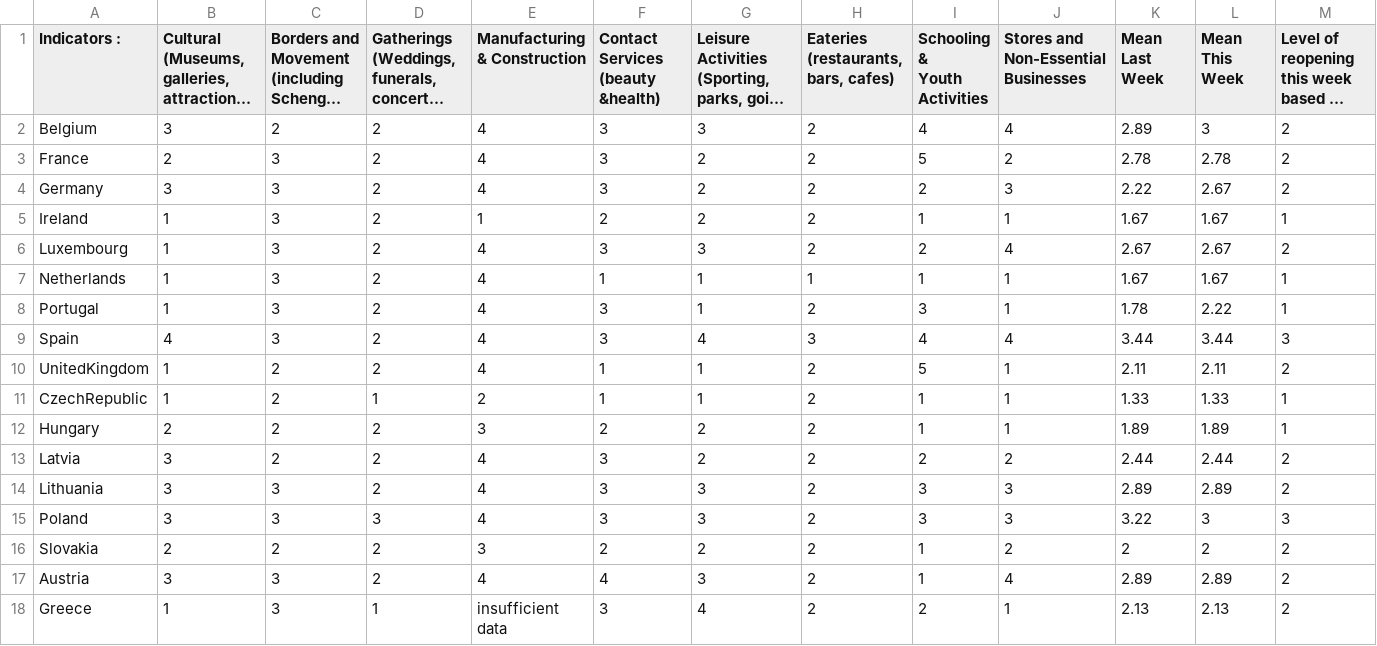
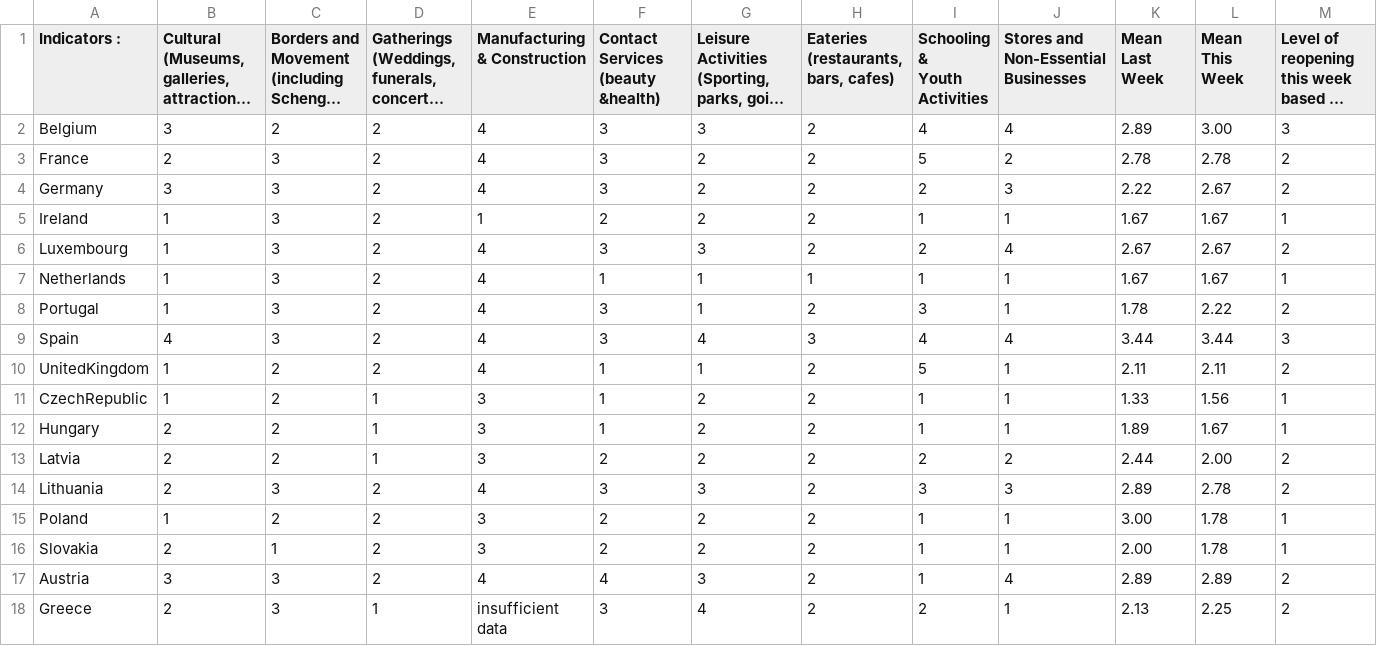
Before and after one commit to nrkthompson/ChartHolding, a CSV file: Data/CountryIndicatorsSource.csv, drawn as a sheet; only a part is shown; long unchanged cells end in …; the diff covers the shown part only; the diff names each change by its address in the sheet, - before the commit and + after, or states it on an @@ line.

```diff
--- a/Data/CountryIndicatorsSource.csv
+++ b/Data/CountryIndicatorsSource.csv
-L2 (Mean This Week): 3
+L2 (Mean This Week): 3.00
-M2: 2
+M2: 3
-M8: 1
+M8: 2
-E11 (Manufacturing & Construction): 2
+E11 (Manufacturing & Construction): 3
-G11: 1
+G11: 2
-L11 (Mean This Week): 1.33
+L11 (Mean This Week): 1.56
-D12:D13: 2
+D12:D13: 1
-F12: 2
+F12: 1
-L12 (Mean This Week): 1.89
+L12 (Mean This Week): 1.67
-B13:B14: 3
+B13:B14: 2
-E13 (Manufacturing & Construction): 4
+E13 (Manufacturing & Construction): 3
-F13: 3
+F13: 2
-L13 (Mean This Week): 2.44
+L13 (Mean This Week): 2.00
-L14 (Mean This Week): 2.89
+L14 (Mean This Week): 2.78
-B15: 3
+B15: 1
-C15: 3
+C15: 2
-D15: 3
+D15: 2
-E15 (Manufacturing & Construction): 4
+E15 (Manufacturing & Construction): 3
-F15: 3
+F15: 2
-G15: 3
+G15: 2
-I15 (Schooling & Youth Activities): 3
+I15 (Schooling & Youth Activities): 1
-J15: 3
+J15: 1
-K15 (Mean Last Week): 3.22
+K15 (Mean Last Week): 3.00
-L15 (Mean This Week): 3
+L15 (Mean This Week): 1.78
-M15: 3
+M15: 1
-C16: 2
+C16: 1
-J16: 2
+J16: 1
-K16 (Mean Last Week): 2
+K16 (Mean Last Week): 2.00
-L16 (Mean This Week): 2
+L16 (Mean This Week): 1.78
-M16: 2
+M16: 1
-B18: 1
+B18: 2
-L18 (Mean This Week): 2.13
+L18 (Mean This Week): 2.25
```
Also changed, not shown: 35 edited cells elsewhere in this file, 1 other file.
